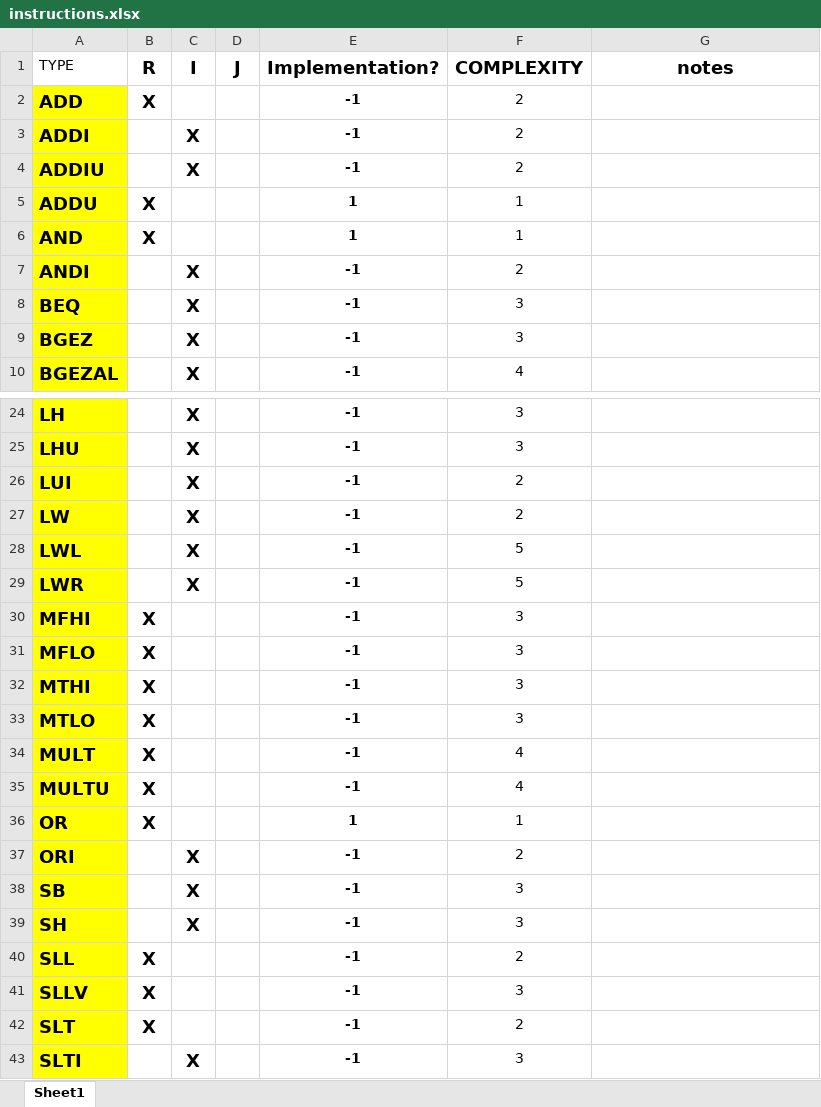
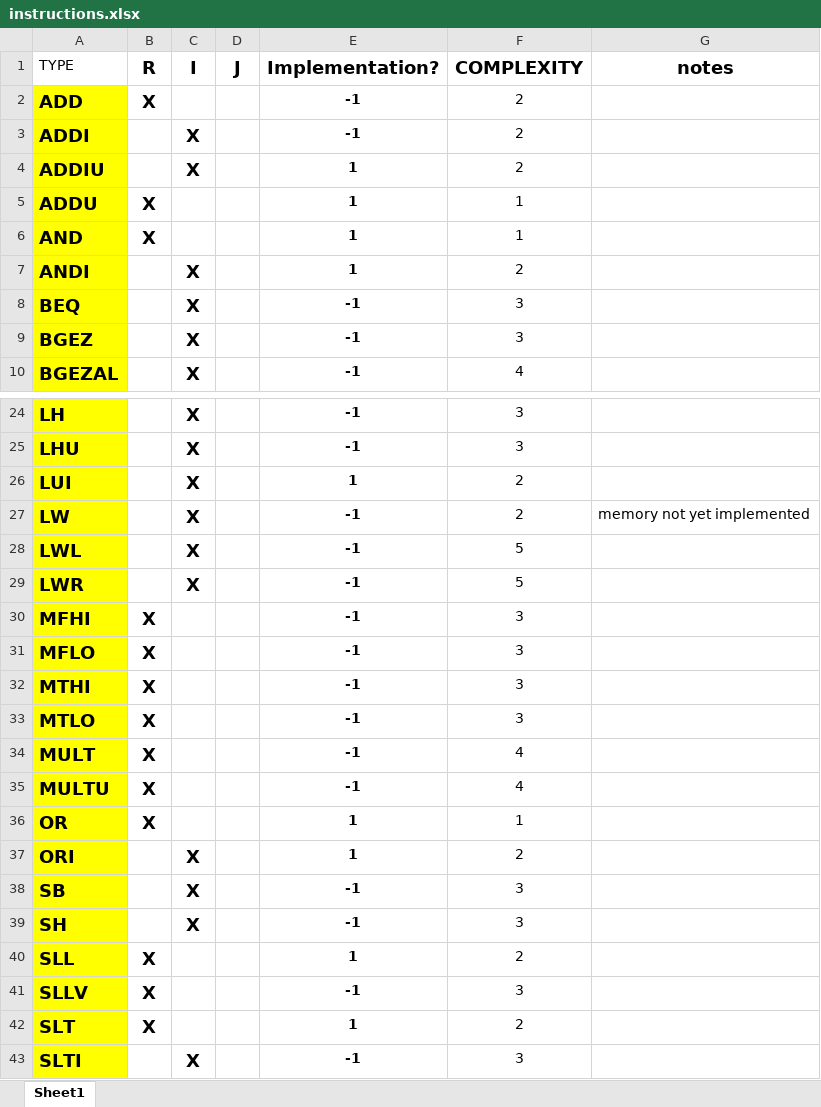
Before and after one commit to t-tht/MIPS1-Simulator, an Excel workbook: instructions.xlsx, sheet Sheet1, drawn as a sheet; only a part is shown, gaps mark what is left out; values as stored, in another font and other column widths than the file's, no borders; conditional formats not drawn; the diff names each change by its address in the sheet, - before the commit and + after, or states it on an @@ line.

Commit message:
Implemented complexity 2 Instructions
-Implemented: ADDIU, ANDI, LUI, ORI, SLL, SLT, SRA, SRAV, SRL, XORI.

- ADD, ADDI, LW, SUB, SW not yet implemented (need memory and overflow function)

```diff
--- a/instructions.xlsx (sheet Sheet1)
+++ b/instructions.xlsx (sheet Sheet1)
-E4 (Implementation?): -1
+E4 (Implementation?): 1
-E7 (Implementation?): -1
+E7 (Implementation?): 1
-E26 (Implementation?): -1
+E26 (Implementation?): 1
-G27 (notes): (empty)
+G27 (notes): memory not yet implemented
-E37 (Implementation?): -1
+E37 (Implementation?): 1
-E40 (Implementation?): -1
+E40 (Implementation?): 1
-E42 (Implementation?): -1
+E42 (Implementation?): 1
```
Also changed, not shown: 6 other files.
